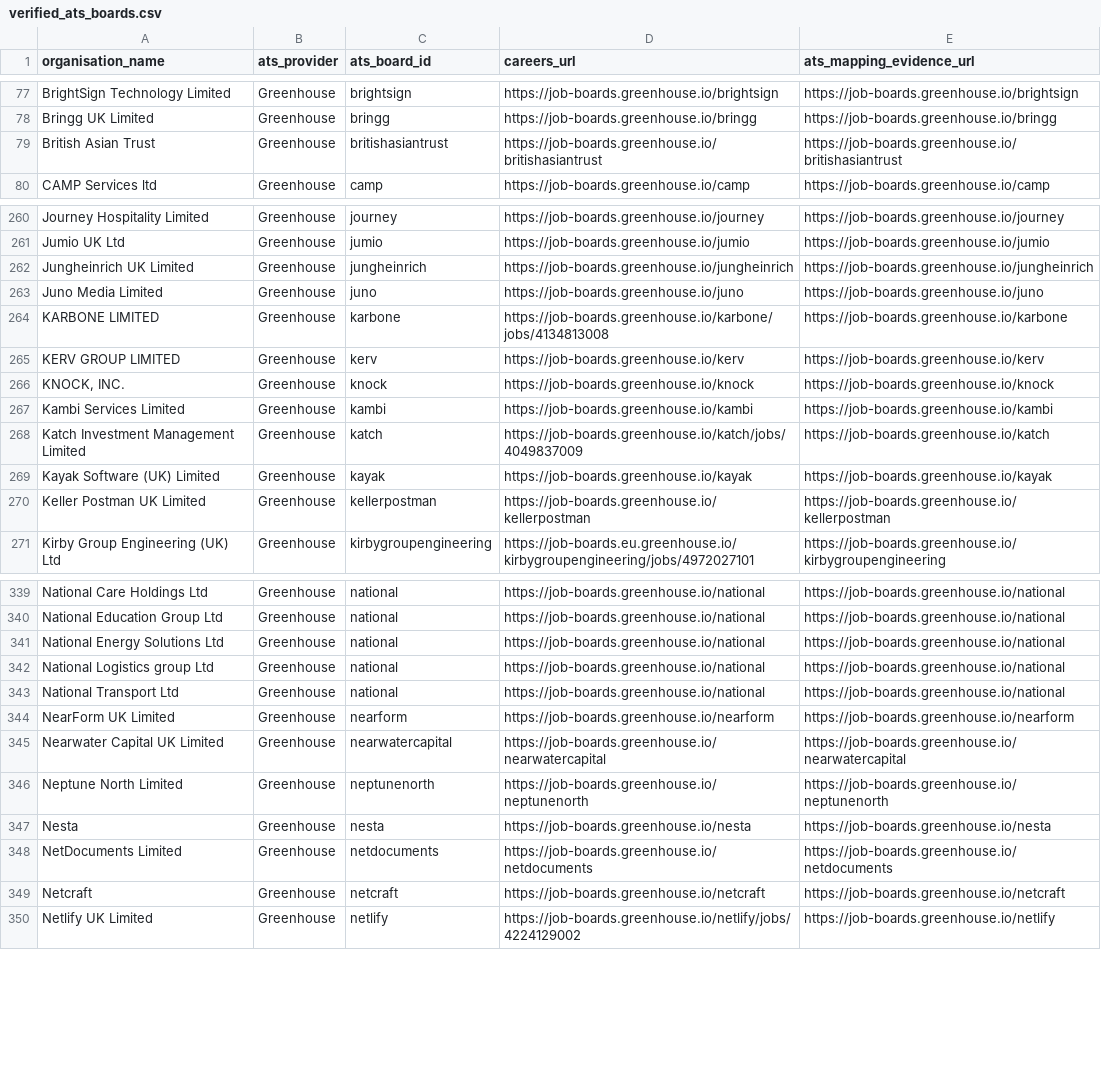
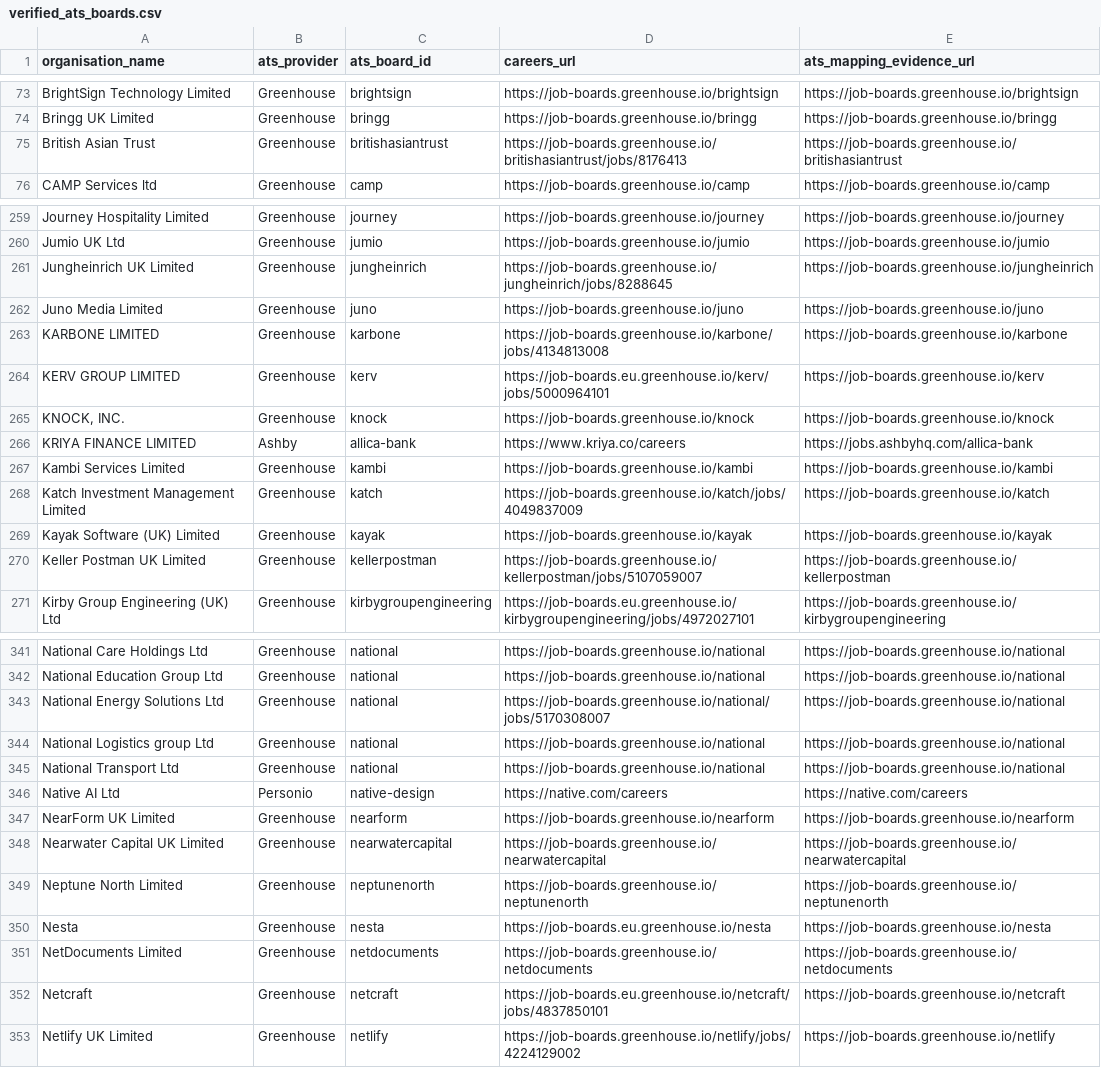
Before and after one commit to rexdev13/JobSage-Platform, a CSV file: data/verified_ats_boards.csv, drawn as a sheet; only a part is shown, gaps mark what is left out; the diff covers the shown part only.

```diff
--- a/data/verified_ats_boards.csv
+++ b/data/verified_ats_boards.csv
@@ -78,3 +74,3 @@ BrightSign Technology Limited,Greenhouse,brightsign,https://job-boards.greenhous
 Bringg UK Limited,Greenhouse,bringg,https://job-boards.greenhouse.io/bringg,https://job-boards.greenhouse.io/bringg
-British Asian Trust,Greenhouse,britishasiantrust,https://job-boards.greenhouse.io/britishasiantrust,https://job-boards.greenhouse.io/britishasiantrust
+British Asian Trust,Greenhouse,britishasiantrust,https://job-boards.greenhouse.io/britishasiantrust/jobs/8176413,https://job-boards.greenhouse.io/britishasiantrust
 CAMP Services ltd,Greenhouse,camp,https://job-boards.greenhouse.io/camp,https://job-boards.greenhouse.io/camp
@@ -261,7 +260,8 @@ Journey Hospitality Limited,Greenhouse,journey,https://job-boards.greenhouse.io/
 Jumio UK Ltd,Greenhouse,jumio,https://job-boards.greenhouse.io/jumio,https://job-boards.greenhouse.io/jumio
-Jungheinrich UK Limited,Greenhouse,jungheinrich,https://job-boards.greenhouse.io/jungheinrich,https://job-boards.greenhouse.io/jungheinrich
+Jungheinrich UK Limited,Greenhouse,jungheinrich,https://job-boards.greenhouse.io/jungheinrich/jobs/8288645,https://job-boards.greenhouse.io/jungheinrich
 Juno Media Limited,Greenhouse,juno,https://job-boards.greenhouse.io/juno,https://job-boards.greenhouse.io/juno
 KARBONE LIMITED,Greenhouse,karbone,https://job-boards.greenhouse.io/karbone/jobs/4134813008,https://job-boards.greenhouse.io/karbone
-KERV GROUP LIMITED,Greenhouse,kerv,https://job-boards.greenhouse.io/kerv,https://job-boards.greenhouse.io/kerv
+KERV GROUP LIMITED,Greenhouse,kerv,https://job-boards.eu.greenhouse.io/kerv/jobs/5000964101,https://job-boards.greenhouse.io/kerv
 "KNOCK, INC.",Greenhouse,knock,https://job-boards.greenhouse.io/knock,https://job-boards.greenhouse.io/knock
+KRIYA FINANCE LIMITED,Ashby,allica-bank,https://www.kriya.co/careers,https://jobs.ashbyhq.com/allica-bank
 Kambi Services Limited,Greenhouse,kambi,https://job-boards.greenhouse.io/kambi,https://job-boards.greenhouse.io/kambi
@@ -269,3 +269,3 @@ Katch Investment Management Limited,Greenhouse,katch,https://job-boards.greenhou
 Kayak Software (UK) Limited,Greenhouse,kayak,https://job-boards.greenhouse.io/kayak,https://job-boards.greenhouse.io/kayak
-Keller Postman UK Limited,Greenhouse,kellerpostman,https://job-boards.greenhouse.io/kellerpostman,https://job-boards.greenhouse.io/kellerpostman
+Keller Postman UK Limited,Greenhouse,kellerpostman,https://job-boards.greenhouse.io/kellerpostman/jobs/5107059007,https://job-boards.greenhouse.io/kellerpostman
 Kirby Group Engineering (UK) Ltd,Greenhouse,kirbygroupengineering,https://job-boards.eu.greenhouse.io/kirbygroupengineering/jobs/4972027101,https://job-boards.greenhouse.io/kirbygroupengineering
@@ -340,5 +342,6 @@ National Care Holdings Ltd,Greenhouse,national,https://job-boards.greenhouse.io/
 National Education Group Ltd,Greenhouse,national,https://job-boards.greenhouse.io/national,https://job-boards.greenhouse.io/national
-National Energy Solutions Ltd,Greenhouse,national,https://job-boards.greenhouse.io/national,https://job-boards.greenhouse.io/national
+National Energy Solutions Ltd,Greenhouse,national,https://job-boards.greenhouse.io/national/jobs/5170308007,https://job-boards.greenhouse.io/national
 National Logistics group Ltd,Greenhouse,national,https://job-boards.greenhouse.io/national,https://job-boards.greenhouse.io/national
 National Transport Ltd,Greenhouse,national,https://job-boards.greenhouse.io/national,https://job-boards.greenhouse.io/national
+Native AI Ltd,Personio,native-design,https://native.com/careers,https://native.com/careers
 NearForm UK Limited,Greenhouse,nearform,https://job-boards.greenhouse.io/nearform,https://job-boards.greenhouse.io/nearform
@@ -346,5 +349,5 @@ Nearwater Capital UK Limited,Greenhouse,nearwatercapital,https://job-boards.gree
 Neptune North Limited,Greenhouse,neptunenorth,https://job-boards.greenhouse.io/neptunenorth,https://job-boards.greenhouse.io/neptunenorth
-Nesta,Greenhouse,nesta,https://job-boards.greenhouse.io/nesta,https://job-boards.greenhouse.io/nesta
+Nesta,Greenhouse,nesta,https://job-boards.eu.greenhouse.io/nesta,https://job-boards.greenhouse.io/nesta
 NetDocuments Limited,Greenhouse,netdocuments,https://job-boards.greenhouse.io/netdocuments,https://job-boards.greenhouse.io/netdocuments
-Netcraft,Greenhouse,netcraft,https://job-boards.greenhouse.io/netcraft,https://job-boards.greenhouse.io/netcraft
+Netcraft,Greenhouse,netcraft,https://job-boards.eu.greenhouse.io/netcraft/jobs/4837850101,https://job-boards.greenhouse.io/netcraft
 Netlify UK Limited,Greenhouse,netlify,https://job-boards.greenhouse.io/netlify/jobs/4224129002,https://job-boards.greenhouse.io/netlify
```
Also changed, not shown: 3 added rows, 4 removed rows, 22 moved rows and 50 edited cells elsewhere in this file, data/sponsor_emails.csv, 6 other files.
